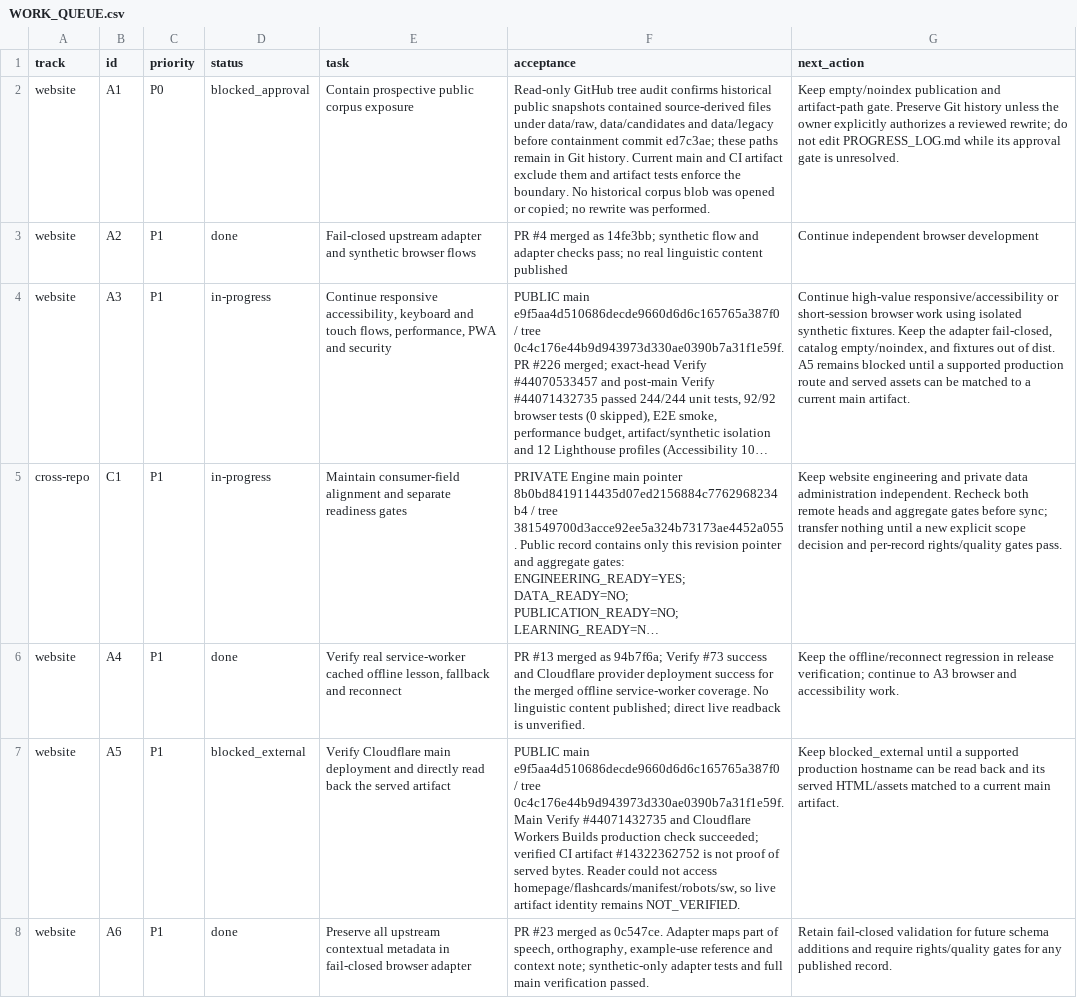
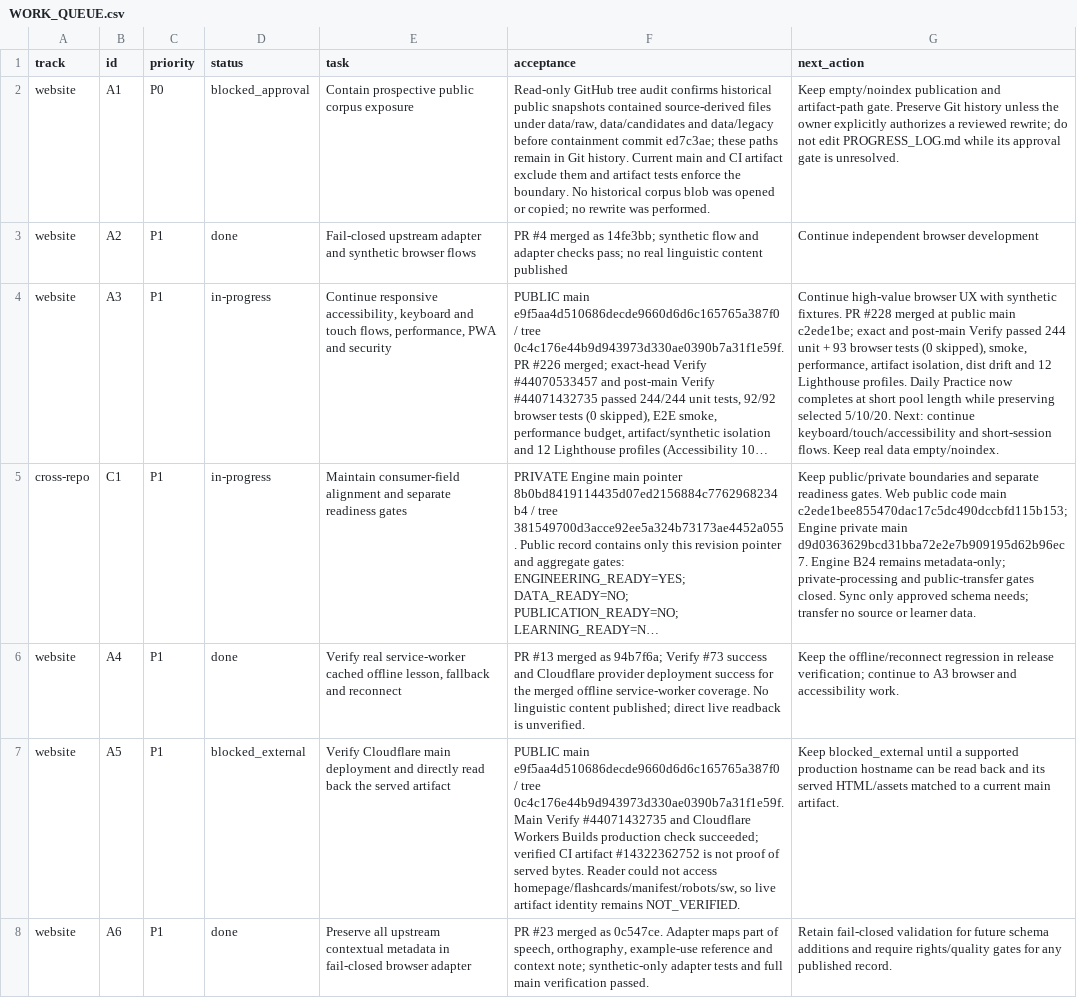
Before and after one commit to drewsebastians/webgame-bataktoba-indo, a CSV file: WORK_QUEUE.csv, drawn as a sheet; only a part is shown; long unchanged cells end in …; the diff names each change by its address in the sheet, - before the commit and + after, or states it on an @@ line.

```diff
--- a/WORK_QUEUE.csv
+++ b/WORK_QUEUE.csv
-G4 (next_action): Continue high-value responsive/accessibility or short-session browser work using isolated synthetic fixtures. Keep the adapter fail-closed, catalog empty/noindex, and fixtures out of dist. A5 remains blocked until a supported production route and served assets can be matched to a current main artifact.
+G4 (next_action): Continue high-value browser UX with synthetic fixtures. PR #228 merged at public main c2ede1be; exact and post-main Verify passed 244 unit + 93 browser tests (0 skipped), smoke, performance, artifact isolation, dist drift and 12 Lighthouse profiles. Daily Practice now completes at short pool length while preserving selected 5/10/20. Next: continue keyboard/touch/accessibility and short-session flows. Keep real data empty/noindex.
-G5 (next_action): Keep website engineering and private data administration independent. Recheck both remote heads and aggregate gates before sync; transfer nothing until a new explicit scope decision and per-record rights/quality gates pass.
+G5 (next_action): Keep public/private boundaries and separate readiness gates. Web public code main c2ede1bee855470dac17c5dc490dccbfd115b153; Engine private main d9d0363629bcd31bba72e2e7b909195d62b96ec7. Engine B24 remains metadata-only; private-processing and public-transfer gates closed. Sync only approved schema needs; transfer no source or learner data.
```
Also changed, not shown: 3 other files.
